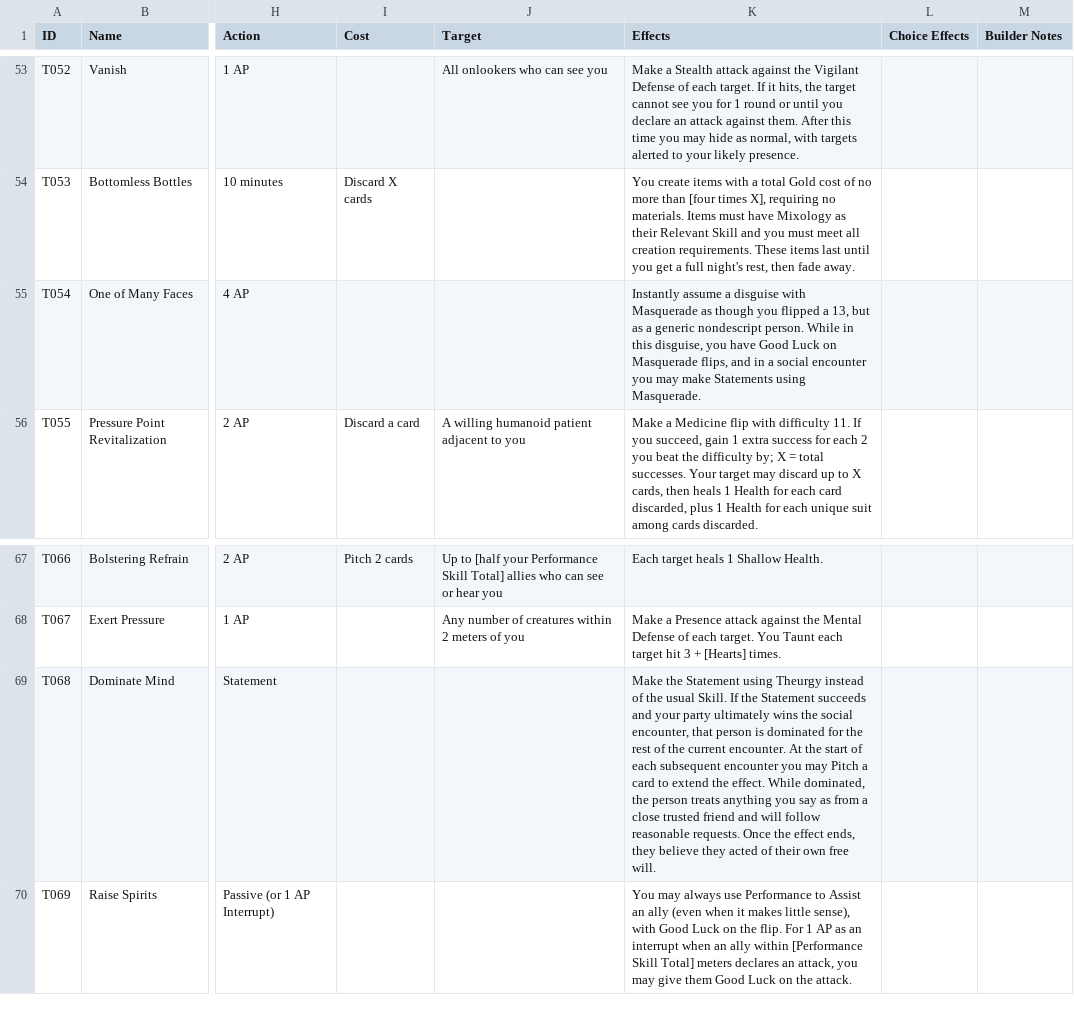
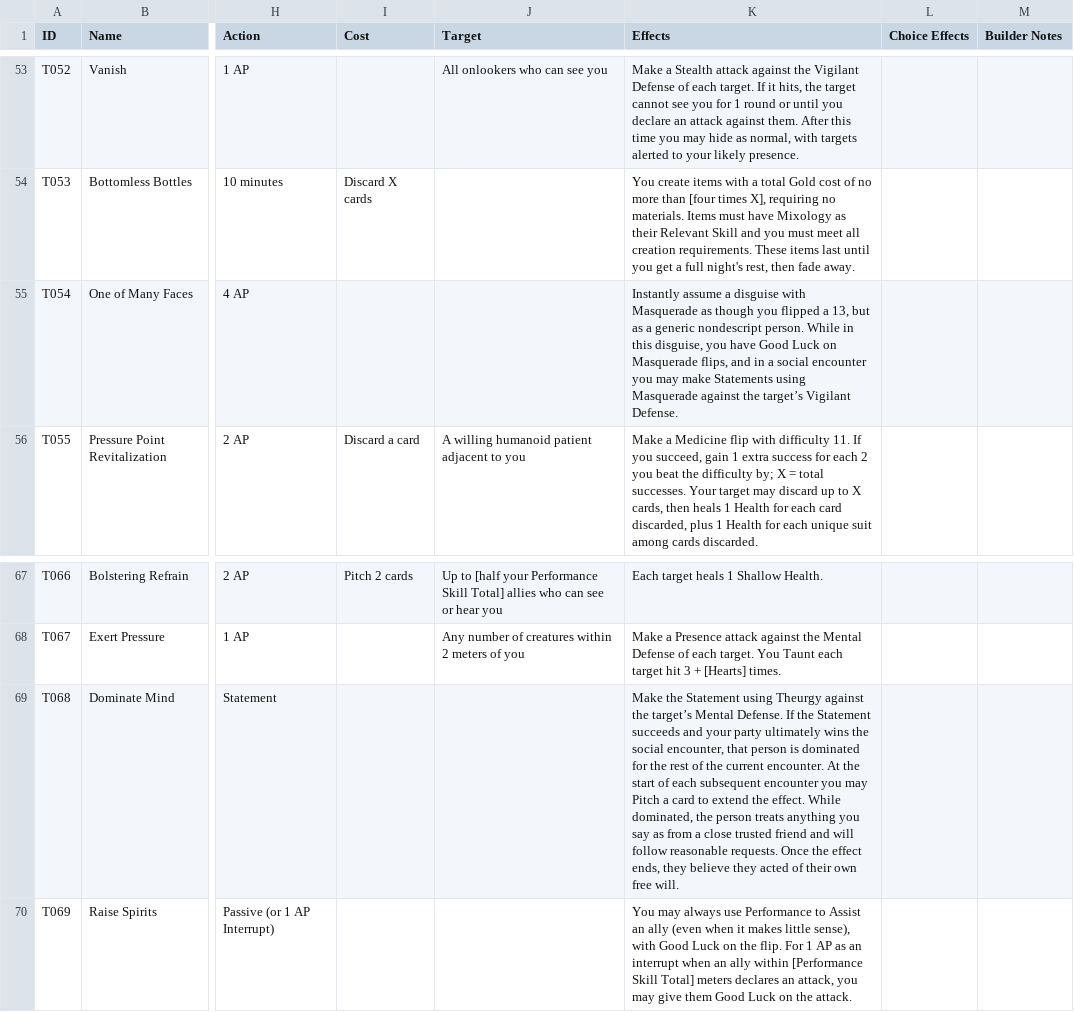
Before and after one commit to sessorach/flagonquest, a CSV file: scripts/techniques.csv, drawn as a sheet; only a part is shown, gaps mark what is left out; the diff names each change by its address in the sheet, - before the commit and + after, or states it on an @@ line.

```diff
--- a/scripts/techniques.csv
+++ b/scripts/techniques.csv
-K55 (Effects): …Statements using Masquerade.
+K55 (Effects): …Statements using Masquerade against the target’s Vigilant Defense.
-K69 (Effects): …using Theurgy instead of the usual Skill. If the…
+K69 (Effects): …using Theurgy against the target’s Mental Defense. If the…
```
Also changed, not shown: 4 other files.
